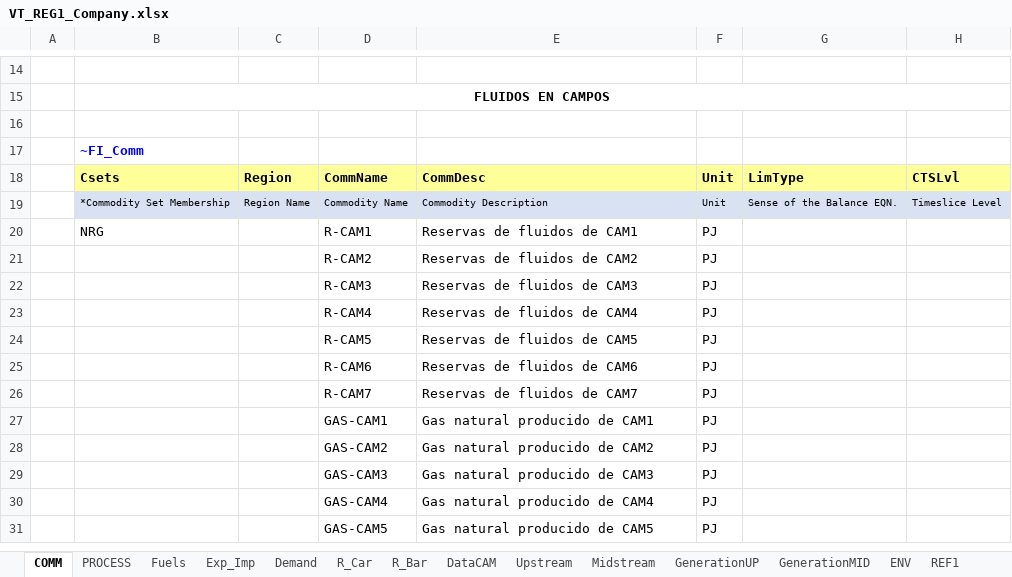
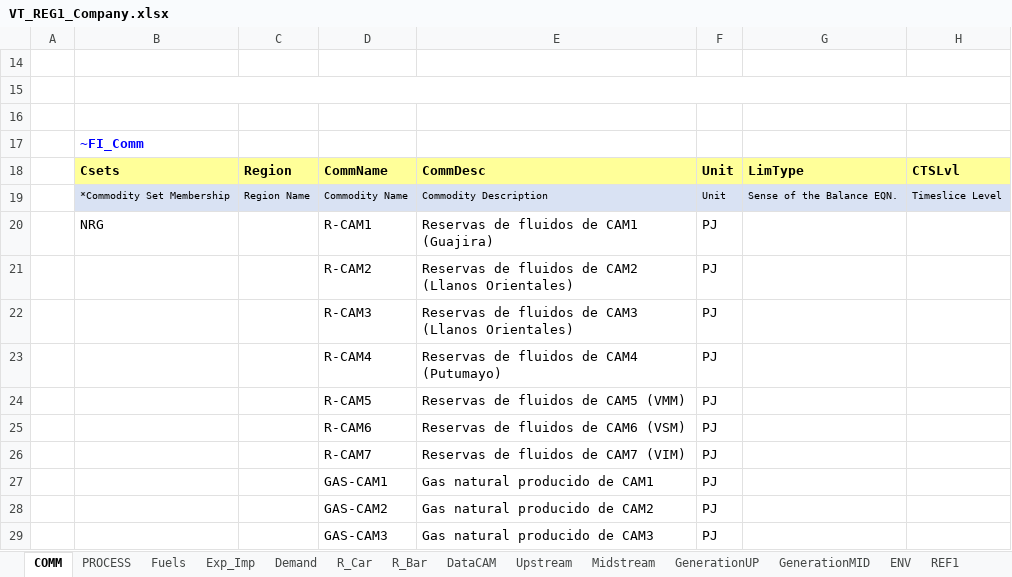
Before and after one commit to engcaicedo1/ModeloTIMESOG, an Excel workbook: VT_REG1_Company.xlsx, sheet COMM, drawn as a sheet; only a part is shown, gaps mark what is left out; the shorter side is filled out with more unchanged rows; values as stored, in another font and other column widths than the file's, no borders; the diff covers the shown part only; the diff names each change by its address in the sheet, - before the commit and + after, or states it on an @@ line.

Commit message:
Ejemplo, cambio nombres en BASE, hojas "COMM" y "PROCESS"

```diff
--- a/VT_REG1_Company.xlsx (sheet COMM)
+++ b/VT_REG1_Company.xlsx (sheet COMM)
-B15: FLUIDOS EN CAMPOS
+B15: (empty)
-E20: Reservas de fluidos de CAM1
+E20: Reservas de fluidos de CAM1 (Guajira)
-E21: Reservas de fluidos de CAM2
+E21: Reservas de fluidos de CAM2 (Llanos Orientales)
-E22: Reservas de fluidos de CAM3
+E22: Reservas de fluidos de CAM3 (Llanos Orientales)
-E23: Reservas de fluidos de CAM4
+E23: Reservas de fluidos de CAM4 (Putumayo)
-E24: Reservas de fluidos de CAM5
+E24: Reservas de fluidos de CAM5 (VMM)
-E25: Reservas de fluidos de CAM6
+E25: Reservas de fluidos de CAM6 (VSM)
-E26: Reservas de fluidos de CAM7
+E26: Reservas de fluidos de CAM7 (VIM)
```
Also changed, not shown: 2 removed rows and 11 hidden or unhidden rows elsewhere in this sheet, sheet PROCESS.
